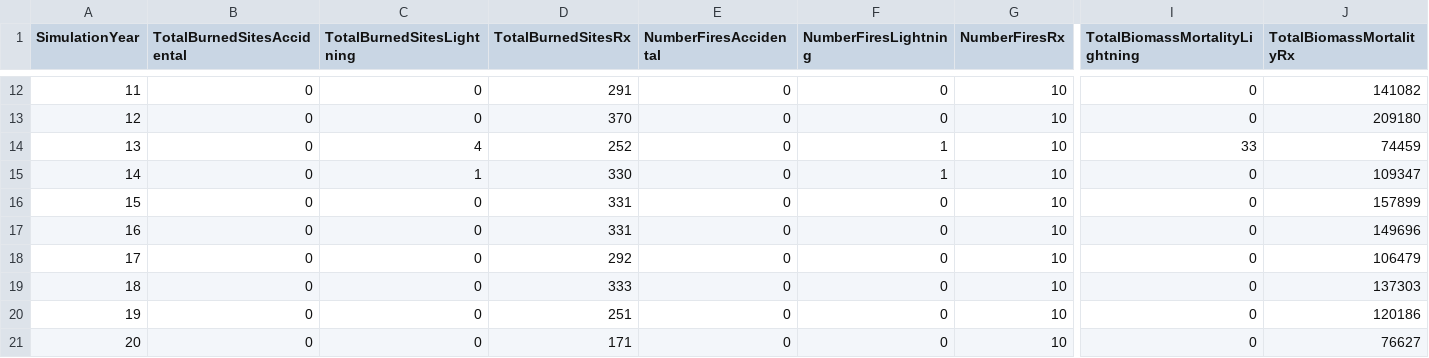
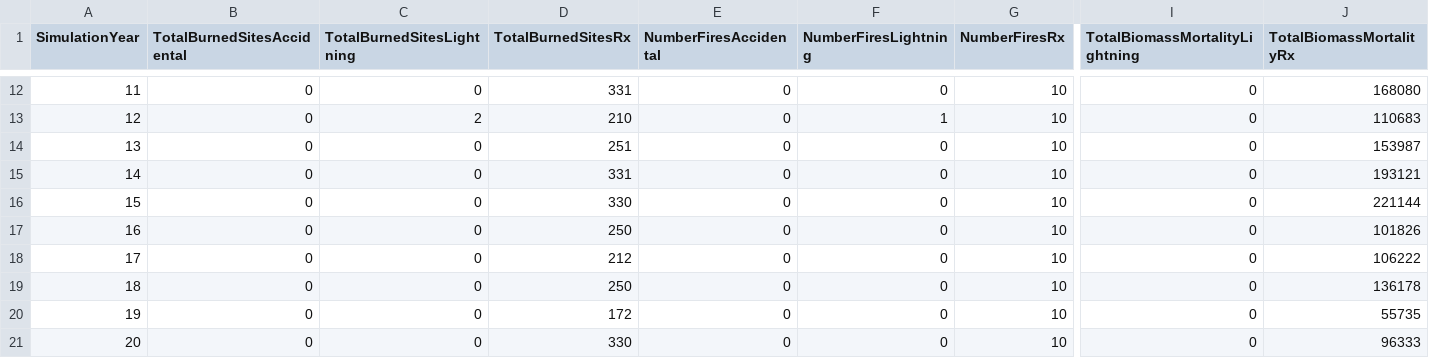
Before and after one commit to LANDIS-II-Foundation/Extension-Social-Climate-Fire, a CSV file: Testing/Core8-SCRAPPLE4.0/scrapple-summary-log.csv, drawn as a sheet; only a part is shown, gaps mark what is left out; the diff covers the shown part only; the diff names each change by its address in the sheet, - before the commit and + after, or states it on an @@ line.

```diff
--- a/Testing/Core8-SCRAPPLE4.0/scrapple-summary-log.csv
+++ b/Testing/Core8-SCRAPPLE4.0/scrapple-summary-log.csv
-D12 (TotalBurnedSitesRx): 291
+D12 (TotalBurnedSitesRx): 331
-J12 (TotalBiomassMortalityRx): 141082
+J12 (TotalBiomassMortalityRx): 168080
-C13 (TotalBurnedSitesLightning): 0
+C13 (TotalBurnedSitesLightning): 2
-D13 (TotalBurnedSitesRx): 370
+D13 (TotalBurnedSitesRx): 210
-F13 (NumberFiresLightning): 0
+F13 (NumberFiresLightning): 1
-J13 (TotalBiomassMortalityRx): 209180
+J13 (TotalBiomassMortalityRx): 110683
-C14 (TotalBurnedSitesLightning): 4
+C14 (TotalBurnedSitesLightning): 0
-D14 (TotalBurnedSitesRx): 252
+D14 (TotalBurnedSitesRx): 251
-F14:F15 (NumberFiresLightning): 1
+F14:F15 (NumberFiresLightning): 0
-I14 (TotalBiomassMortalityLightning): 33
+I14 (TotalBiomassMortalityLightning): 0
-J14 (TotalBiomassMortalityRx): 74459
+J14 (TotalBiomassMortalityRx): 153987
-C15 (TotalBurnedSitesLightning): 1
+C15 (TotalBurnedSitesLightning): 0
-D15 (TotalBurnedSitesRx): 330
+D15 (TotalBurnedSitesRx): 331
-J15 (TotalBiomassMortalityRx): 109347
+J15 (TotalBiomassMortalityRx): 193121
-D16 (TotalBurnedSitesRx): 331
+D16 (TotalBurnedSitesRx): 330
-J16 (TotalBiomassMortalityRx): 157899
+J16 (TotalBiomassMortalityRx): 221144
-D17 (TotalBurnedSitesRx): 331
+D17 (TotalBurnedSitesRx): 250
-J17 (TotalBiomassMortalityRx): 149696
+J17 (TotalBiomassMortalityRx): 101826
-D18 (TotalBurnedSitesRx): 292
+D18 (TotalBurnedSitesRx): 212
-J18 (TotalBiomassMortalityRx): 106479
+J18 (TotalBiomassMortalityRx): 106222
-D19 (TotalBurnedSitesRx): 333
+D19 (TotalBurnedSitesRx): 250
-J19 (TotalBiomassMortalityRx): 137303
+J19 (TotalBiomassMortalityRx): 136178
-D20 (TotalBurnedSitesRx): 251
+D20 (TotalBurnedSitesRx): 172
-J20 (TotalBiomassMortalityRx): 120186
+J20 (TotalBiomassMortalityRx): 55735
-D21 (TotalBurnedSitesRx): 171
+D21 (TotalBurnedSitesRx): 330
-J21 (TotalBiomassMortalityRx): 76627
+J21 (TotalBiomassMortalityRx): 96333
```
Also changed, not shown: 33 edited cells elsewhere in this file, Testing/Core8-SCRAPPLE4.0/scrapple-events-log.csv, Testing/Core8-SCRAPPLE4.0/scrapple-ignitions-log.csv, 6 other files.
